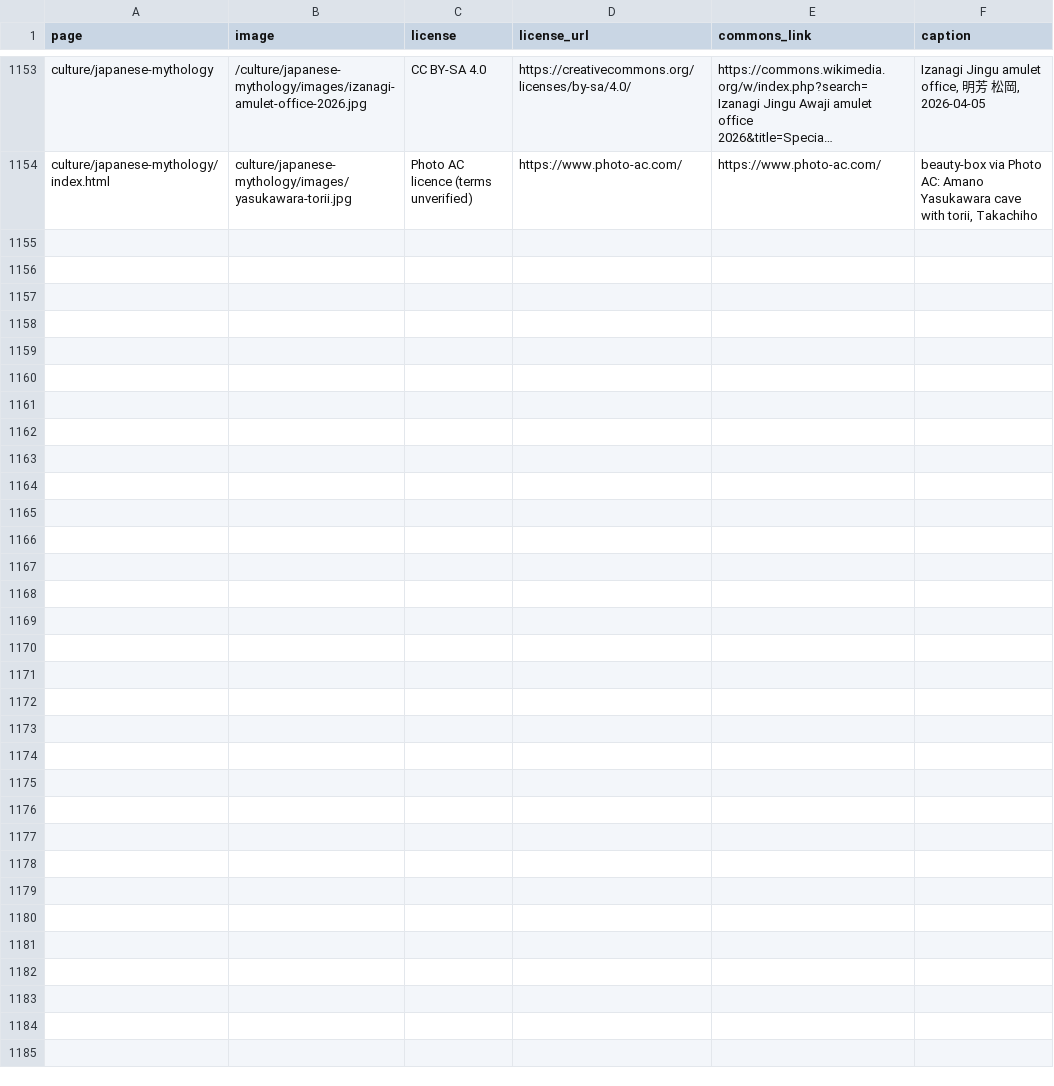
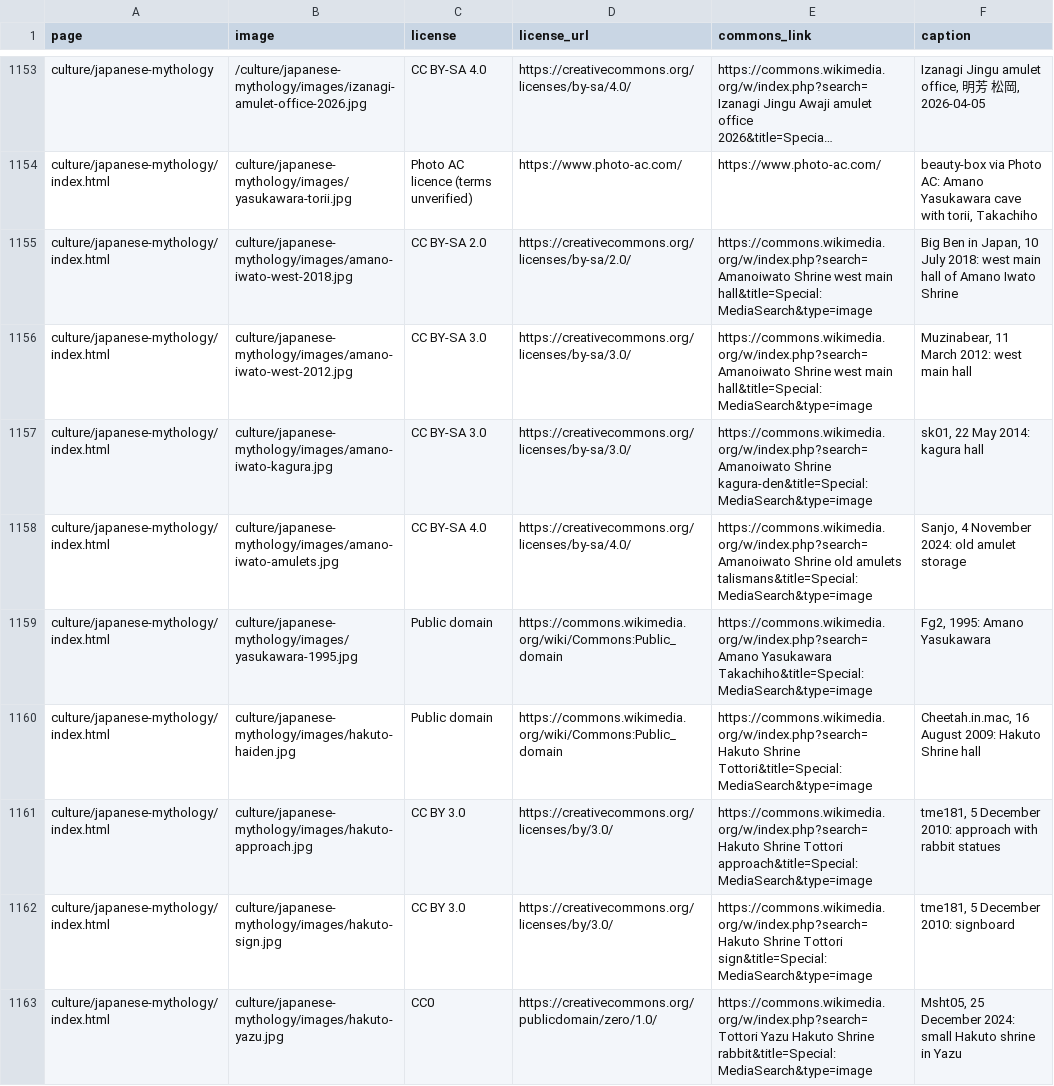
Before and after one commit to Tida106/sacred-japan, a CSV file: PHOTO-CREDITS.csv, drawn as a sheet; only a part is shown, gaps mark what is left out; long unchanged cells end in …; the diff covers the shown part only; the diff names each change by its address in the sheet, - before the commit and + after, or states it on an @@ line.

```diff
--- a/PHOTO-CREDITS.csv
+++ b/PHOTO-CREDITS.csv
+row 1155: culture/japanese-mythology/index.html | culture/japanese-mythology/images/amano-iwato-west-2018.jpg | CC BY-SA 2.0 | https://creativecommons.org/licenses/by-sa/2.0/ | https://commons.wikimedia.org/w/index.php?search=Amanoiwato Shrine west main hall&title=Special:MediaSearch&type=image | Big Ben in Japan, 10 July 2018: west main hall of Amano Iwato Shrine
+row 1156: culture/japanese-mythology/index.html | culture/japanese-mythology/images/amano-iwato-west-2012.jpg | CC BY-SA 3.0 | https://creativecommons.org/licenses/by-sa/3.0/ | https://commons.wikimedia.org/w/index.php?search=Amanoiwato Shrine west main hall&title=Special:MediaSearch&type=image | Muzinabear, 11 March 2012: west main hall
+row 1157: culture/japanese-mythology/index.html | culture/japanese-mythology/images/amano-iwato-kagura.jpg | CC BY-SA 3.0 | https://creativecommons.org/licenses/by-sa/3.0/ | https://commons.wikimedia.org/w/index.php?search=Amanoiwato Shrine kagura-den&title=Special:MediaSearch&type=image | sk01, 22 May 2014: kagura hall
+row 1158: culture/japanese-mythology/index.html | culture/japanese-mythology/images/amano-iwato-amulets.jpg | CC BY-SA 4.0 | https://creativecommons.org/licenses/by-sa/4.0/ | https://commons.wikimedia.org/w/index.php?search=Amanoiwato Shrine old amulets talismans&title=Special:MediaSearch&type=image | Sanjo, 4 November 2024: old amulet storage
+row 1159: culture/japanese-mythology/index.html | culture/japanese-mythology/images/yasukawara-1995.jpg | Public domain | https://commons.wikimedia.org/wiki/Commons:Public_domain | https://commons.wikimedia.org/w/index.php?search=Amano Yasukawara Takachiho&title=Special:MediaSearch&type=image | Fg2, 1995: Amano Yasukawara
+row 1160: culture/japanese-mythology/index.html | culture/japanese-mythology/images/hakuto-haiden.jpg | Public domain | https://commons.wikimedia.org/wiki/Commons:Public_domain | https://commons.wikimedia.org/w/index.php?search=Hakuto Shrine Tottori&title=Special:MediaSearch&type=image | Cheetah.in.mac, 16 August 2009: Hakuto Shrine hall
+row 1161: culture/japanese-mythology/index.html | culture/japanese-mythology/images/hakuto-approach.jpg | CC BY 3.0 | https://creativecommons.org/licenses/by/3.0/ | https://commons.wikimedia.org/w/index.php?search=Hakuto Shrine Tottori approach&title=Special:MediaSearch&type=image | tme181, 5 December 2010: approach with rabbit statues
+row 1162: culture/japanese-mythology/index.html | culture/japanese-mythology/images/hakuto-sign.jpg | CC BY 3.0 | https://creativecommons.org/licenses/by/3.0/ | https://commons.wikimedia.org/w/index.php?search=Hakuto Shrine Tottori sign&title=Special:MediaSearch&type=image | tme181, 5 December 2010: signboard
+row 1163: culture/japanese-mythology/index.html | culture/japanese-mythology/images/hakuto-yazu.jpg | CC0 | https://creativecommons.org/publicdomain/zero/1.0/ | https://commons.wikimedia.org/w/index.php?search=Tottori Yazu Hakuto Shrine rabbit&title=Special:MediaSearch&type=image | Msht05, 25 December 2024: small Hakuto shrine in Yazu
```
Also changed, not shown: 8 added rows elsewhere in this file, 37 other files.
